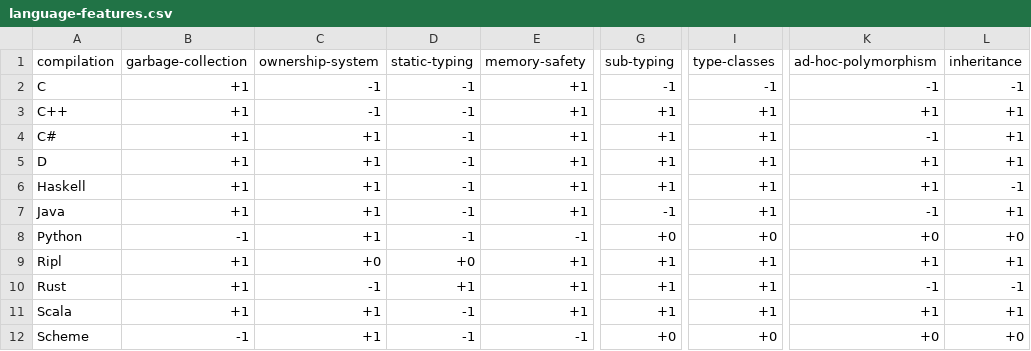
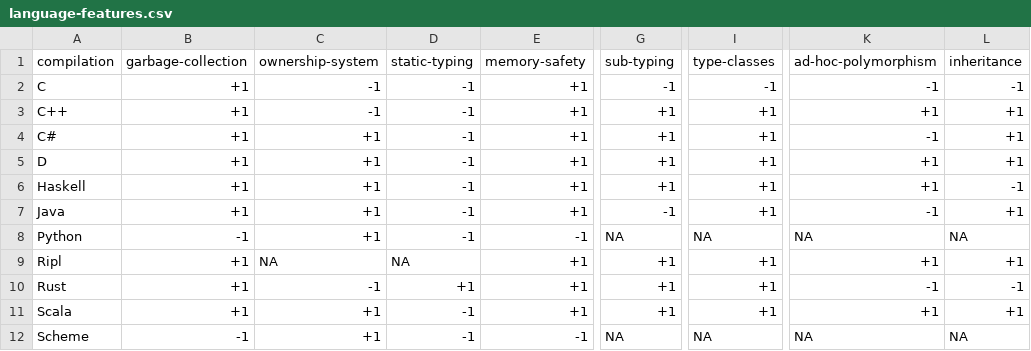
Before and after one commit to SongWithoutWords/ripl, a CSV file: doc/figures/language-features/language-features.csv, drawn as a sheet; only a part is shown, gaps mark what is left out; the diff names each change by its address in the sheet, - before the commit and + after, or states it on an @@ line.

Commit message:
Exchange values of 0 for NA

```diff
--- a/doc/figures/language-features/language-features.csv
+++ b/doc/figures/language-features/language-features.csv
-G8 (sub-typing): +0
+G8 (sub-typing): NA
-I8 (type-classes): +0
+I8 (type-classes): NA
-K8 (ad-hoc-polymorphism): +0
+K8 (ad-hoc-polymorphism): NA
-L8 (inheritance): +0
+L8 (inheritance): NA
-C9 (ownership-system): +0
+C9 (ownership-system): NA
-D9 (static-typing): +0
+D9 (static-typing): NA
-G12 (sub-typing): +0
+G12 (sub-typing): NA
-I12 (type-classes): +0
+I12 (type-classes): NA
-K12 (ad-hoc-polymorphism): +0
+K12 (ad-hoc-polymorphism): NA
-L12 (inheritance): +0
+L12 (inheritance): NA
```
Also changed, not shown: 5 other files.
